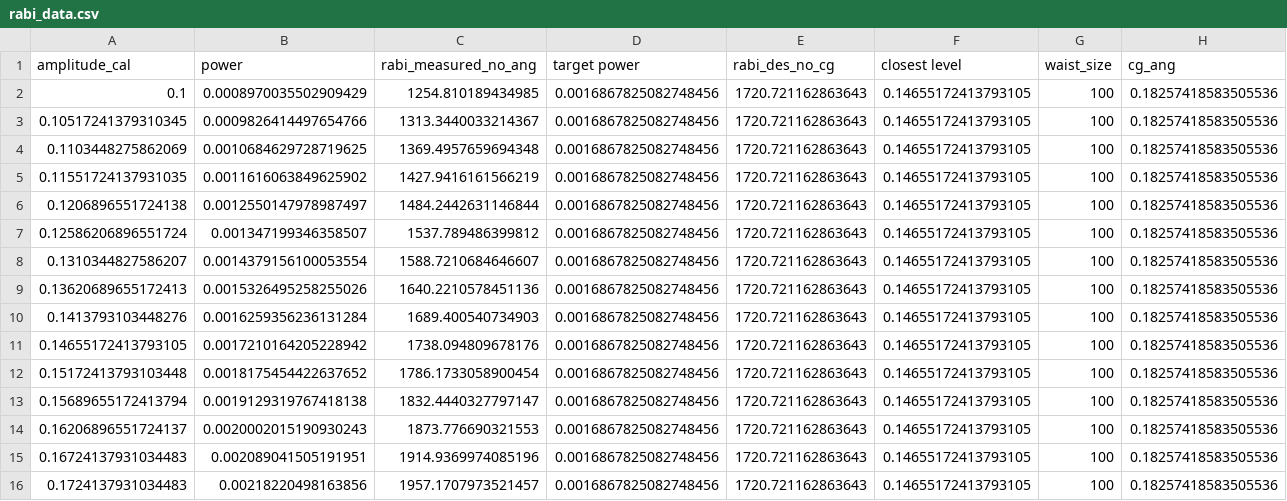
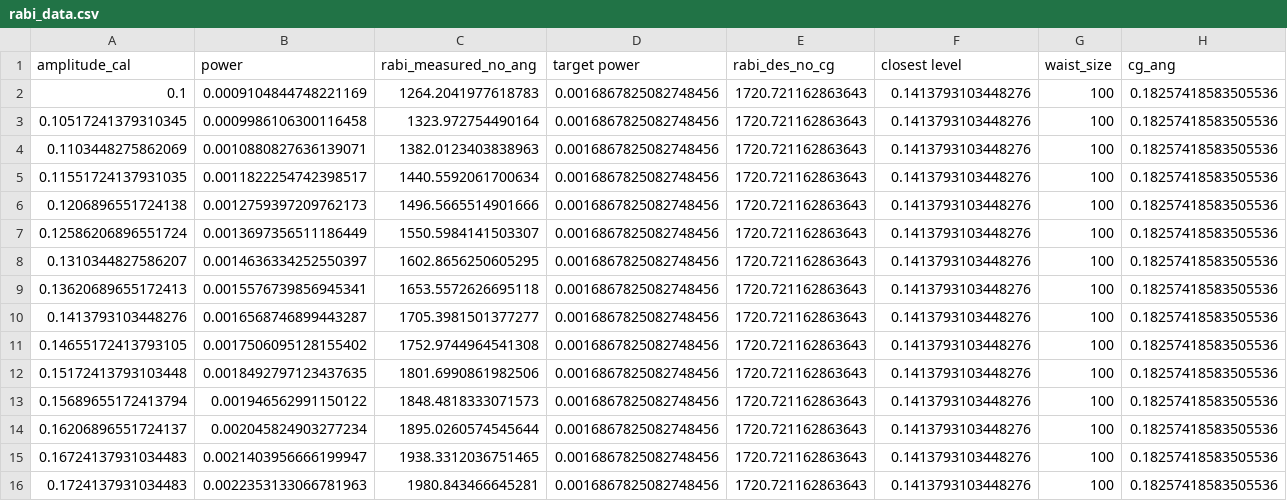
Before and after one commit to AtomPhotonConnection/cold-control, a CSV file: calibrations/pulse_shaping_expt/STIRAP_DL_PRO/80MHz/rabi_data.csv, drawn as a sheet; only a part is shown; the diff covers the shown part only.

Commit message:
calibrations etc

```diff
--- a/calibrations/pulse_shaping_expt/STIRAP_DL_PRO/80MHz/rabi_data.csv
+++ b/calibrations/pulse_shaping_expt/STIRAP_DL_PRO/80MHz/rabi_data.csv
@@ -1,16 +1,16 @@
 amplitude_cal,power,rabi_measured_no_ang,target power,rabi_des_no_cg,closest level,waist_size,cg_ang
-0.1,0.0008970035502909429,1254.810189434985,0.0016867825082748456,1720.721162863643,0.14655172413793105,100,0.18257418583505536
-0.10517241379310345,0.0009826414497654766,1313.3440033214367,0.0016867825082748456,1720.721162863643,0.14655172413793105,100,0.18257418583505536
-0.1103448275862069,0.0010684629728719625,1369.4957659694348,0.0016867825082748456,1720.721162863643,0.14655172413793105,100,0.18257418583505536
-0.11551724137931035,0.0011616063849625902,1427.9416161566219,0.0016867825082748456,1720.721162863643,0.14655172413793105,100,0.18257418583505536
-0.1206896551724138,0.0012550147978987497,1484.2442631146844,0.0016867825082748456,1720.721162863643,0.14655172413793105,100,0.18257418583505536
-0.12586206896551724,0.001347199346358507,1537.789486399812,0.0016867825082748456,1720.721162863643,0.14655172413793105,100,0.18257418583505536
-0.1310344827586207,0.0014379156100053554,1588.7210684646607,0.0016867825082748456,1720.721162863643,0.14655172413793105,100,0.18257418583505536
-0.13620689655172413,0.0015326495258255026,1640.2210578451136,0.0016867825082748456,1720.721162863643,0.14655172413793105,100,0.18257418583505536
-0.1413793103448276,0.0016259356236131284,1689.400540734903,0.0016867825082748456,1720.721162863643,0.14655172413793105,100,0.18257418583505536
-0.14655172413793105,0.0017210164205228942,1738.094809678176,0.0016867825082748456,1720.721162863643,0.14655172413793105,100,0.18257418583505536
-0.15172413793103448,0.0018175454422637652,1786.1733058900454,0.0016867825082748456,1720.721162863643,0.14655172413793105,100,0.18257418583505536
-0.15689655172413794,0.0019129319767418138,1832.4440327797147,0.0016867825082748456,1720.721162863643,0.14655172413793105,100,0.18257418583505536
-0.16206896551724137,0.0020002015190930243,1873.776690321553,0.0016867825082748456,1720.721162863643,0.14655172413793105,100,0.18257418583505536
-0.16724137931034483,0.002089041505191951,1914.9369974085196,0.0016867825082748456,1720.721162863643,0.14655172413793105,100,0.18257418583505536
-0.1724137931034483,0.00218220498163856,1957.1707973521457,0.0016867825082748456,1720.721162863643,0.14655172413793105,100,0.18257418583505536
+0.1,0.0009104844748221169,1264.2041977618783,0.0016867825082748456,1720.721162863643,0.1413793103448276,100,0.18257418583505536
+0.10517241379310345,0.0009986106300116458,1323.972754490164,0.0016867825082748456,1720.721162863643,0.1413793103448276,100,0.18257418583505536
+0.1103448275862069,0.0010880827636139071,1382.0123403838963,0.0016867825082748456,1720.721162863643,0.1413793103448276,100,0.18257418583505536
+0.11551724137931035,0.0011822254742398517,1440.5592061700634,0.0016867825082748456,1720.721162863643,0.1413793103448276,100,0.18257418583505536
+0.1206896551724138,0.0012759397209762173,1496.5665514901666,0.0016867825082748456,1720.721162863643,0.1413793103448276,100,0.18257418583505536
+0.12586206896551724,0.0013697356511186449,1550.5984141503307,0.0016867825082748456,1720.721162863643,0.1413793103448276,100,0.18257418583505536
+0.1310344827586207,0.0014636334252550397,1602.8656250605295,0.0016867825082748456,1720.721162863643,0.1413793103448276,100,0.18257418583505536
+0.13620689655172413,0.0015576739856945341,1653.5572626695118,0.0016867825082748456,1720.721162863643,0.1413793103448276,100,0.18257418583505536
+0.1413793103448276,0.0016568746899443287,1705.3981501377277,0.0016867825082748456,1720.721162863643,0.1413793103448276,100,0.18257418583505536
+0.14655172413793105,0.0017506095128155402,1752.9744964541308,0.0016867825082748456,1720.721162863643,0.1413793103448276,100,0.18257418583505536
+0.15172413793103448,0.0018492797123437635,1801.6990861982506,0.0016867825082748456,1720.721162863643,0.1413793103448276,100,0.18257418583505536
+0.15689655172413794,0.001946562991150122,1848.4818333071573,0.0016867825082748456,1720.721162863643,0.1413793103448276,100,0.18257418583505536
+0.16206896551724137,0.002045824903277234,1895.0260574545644,0.0016867825082748456,1720.721162863643,0.1413793103448276,100,0.18257418583505536
+0.16724137931034483,0.0021403956666199947,1938.3312036751465,0.0016867825082748456,1720.721162863643,0.1413793103448276,100,0.18257418583505536
+0.1724137931034483,0.0022353133066781963,1980.843466645281,0.0016867825082748456,1720.721162863643,0.1413793103448276,100,0.18257418583505536
```
Also changed, not shown: 45 edited cells elsewhere in this file, calibrations/pulse_shaping_expt/STIRAP_ELYSA/126MHz/rabi_data.csv, 7 other files.
